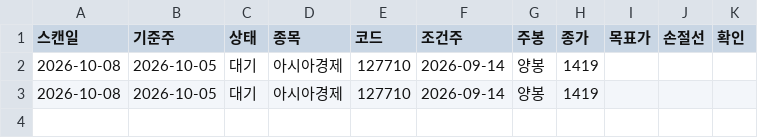
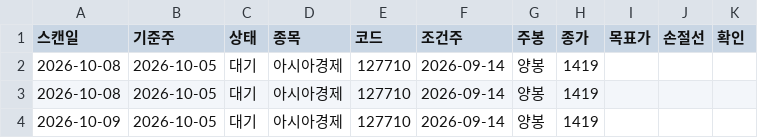
Before and after one commit to hokyun896kim/bidangil-weekly, a CSV file: scan_log.csv, drawn as a sheet.

Commit message:
scan 2026-10-09

```diff
--- a/scan_log.csv
+++ b/scan_log.csv
@@ -3 +3,2 @@
 2026-10-08,2026-10-05,대기,아시아경제,127710,2026-09-14,양봉,1419,,,
+2026-10-09,2026-10-05,대기,아시아경제,127710,2026-09-14,양봉,1419,,,
```
Also changed, not shown: 4 other files.
